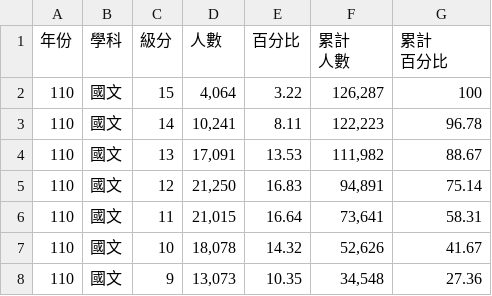
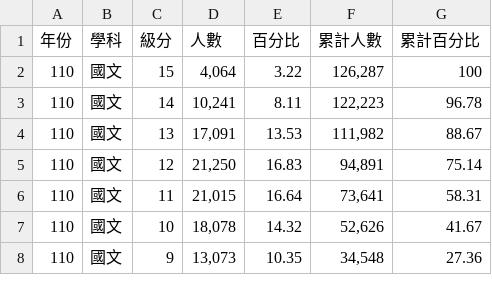
Before and after one commit to acchu0331/LAMath, a CSV file: xuece91-110-jifenrenshu.csv, drawn as a sheet; only a part is shown.

Commit message:
Update xuece91-110-jifenrenshu.csv

```diff
--- a/xuece91-110-jifenrenshu.csv
+++ b/xuece91-110-jifenrenshu.csv
@@ -1,4 +1,2 @@
-年份,學科,級分,人數,百分比,"累計
-人數","累計
-百分比"
+年份,學科,級分,人數,百分比,"累計人數","累計百分比"
 110,國文,15,"4,064",3.22,"126,287",100
```
